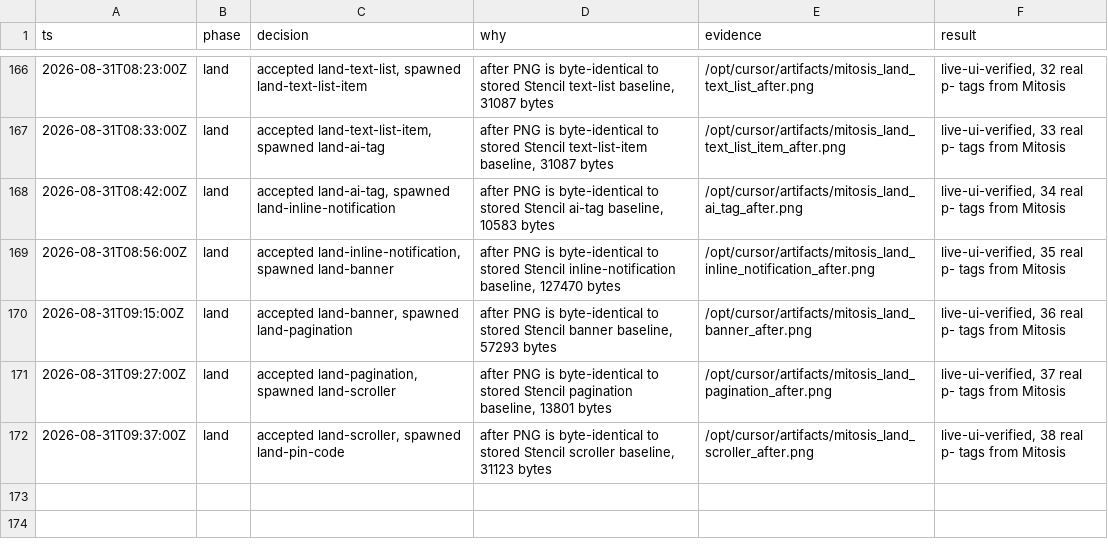
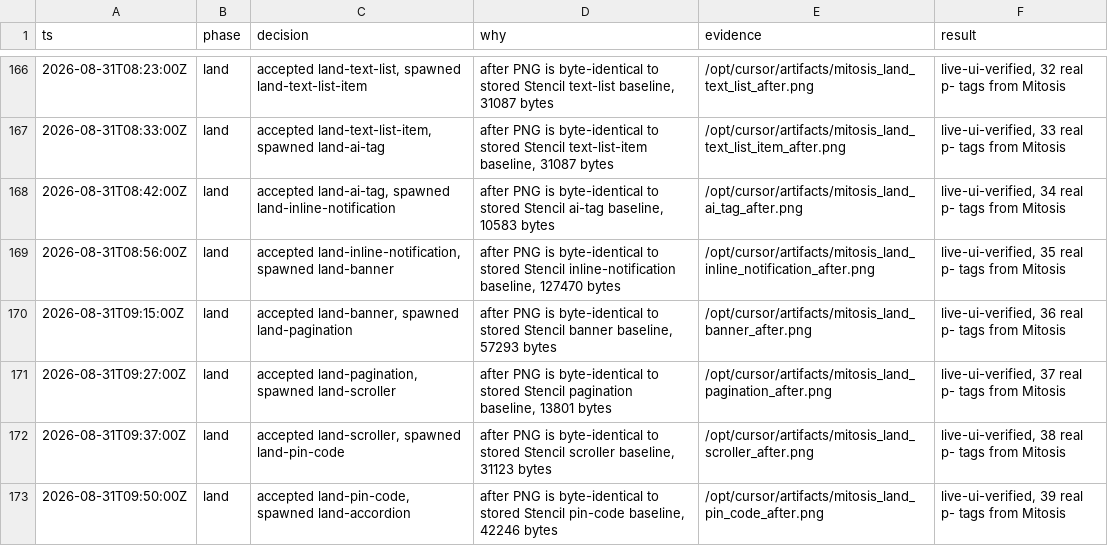
Before and after one commit to kroofy/porsche-design-system, a TSV file: .audit/orchestrate/stencil-to-mitosis/decisions.tsv, drawn as a sheet; only a part is shown, gaps mark what is left out.

```diff
--- a/.audit/orchestrate/stencil-to-mitosis/decisions.tsv
+++ b/.audit/orchestrate/stencil-to-mitosis/decisions.tsv
@@ -172 +172,2 @@ ts	phase	decision	why	evidence	result
 2026-08-31T09:37:00Z	land	accepted land-scroller, spawned land-pin-code	after PNG is byte-identical to stored Stencil scroller baseline, 31123 bytes	/opt/cursor/artifacts/mitosis_land_scroller_after.png	live-ui-verified, 38 real p- tags from Mitosis
+2026-08-31T09:50:00Z	land	accepted land-pin-code, spawned land-accordion	after PNG is byte-identical to stored Stencil pin-code baseline, 42246 bytes	/opt/cursor/artifacts/mitosis_land_pin_code_after.png	live-ui-verified, 39 real p- tags from Mitosis
```
Also changed, not shown: .audit/orchestrate/stencil-to-mitosis/ledger.tsv, .audit/orchestrate/stencil-to-mitosis/units.tsv, 2 other files.
